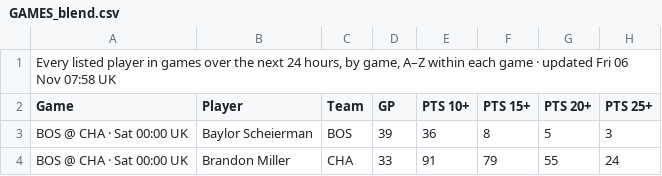
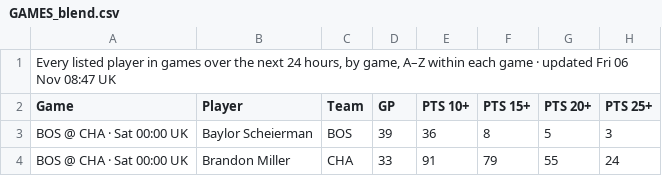
Before and after one commit to 7wilite7/Nba-Stats, a CSV file: out/GAMES_blend.csv, drawn as a sheet; only a part is shown; the diff names each change by its address in the sheet, - before the commit and + after, or states it on an @@ line.

```diff
--- a/out/GAMES_blend.csv
+++ b/out/GAMES_blend.csv
-A1 (Game): …06 Nov 07:58 UK
+A1 (Game): …06 Nov 08:47 UK
```
Also changed, not shown: out/GAMES_2627.csv, out/PLAYERS_2627.csv, 7 other files.
